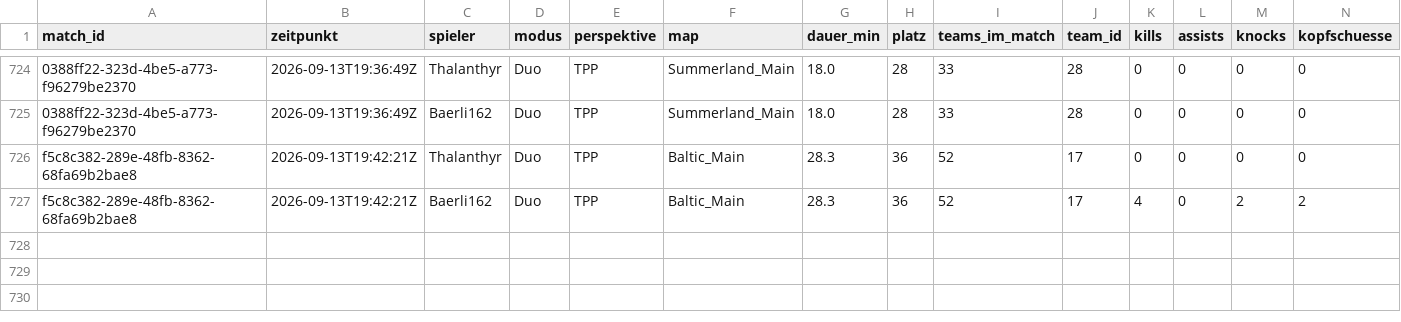
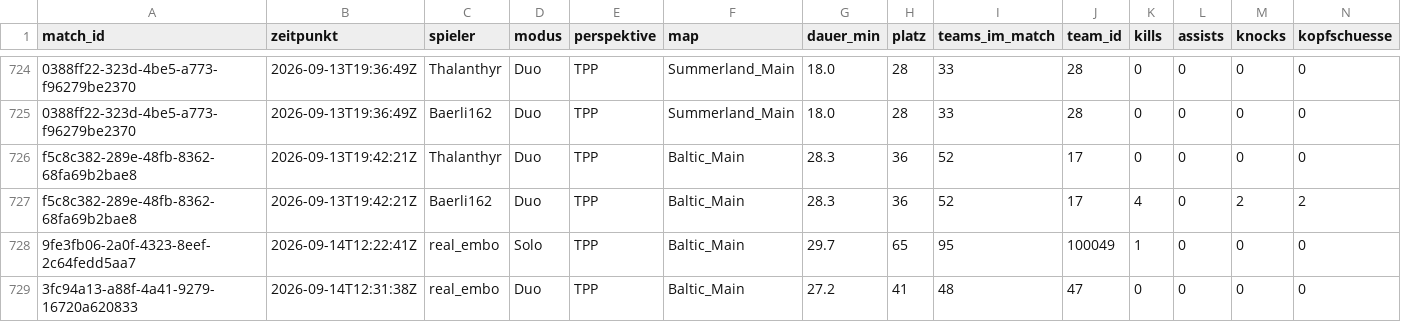
Before and after one commit to realembo88/S-404, a CSV file: pubg_matches.csv, drawn as a sheet; only a part is shown, gaps mark what is left out; rows hold the shown columns only; the diff names each change by its address in the sheet, - before the commit and + after, or states it on an @@ line.

```diff
--- a/pubg_matches.csv
+++ b/pubg_matches.csv
+row 728: 9fe3fb06-2a0f-4323-8eef-2c64fedd5aa7 | 2026-09-14T12:22:41Z | real_embo | Solo | TPP | Baltic_Main | 29.7 | 65 | 95 | 100049 | 1 | 0 | 0 | 0
+row 729: 3fc94a13-a88f-4a41-9279-16720a620833 | 2026-09-14T12:31:38Z | real_embo | Duo | TPP | Baltic_Main | 27.2 | 41 | 48 | 47 | 0 | 0 | 0 | 0
```
Also changed, not shown: weapons.csv, 1 other file.
